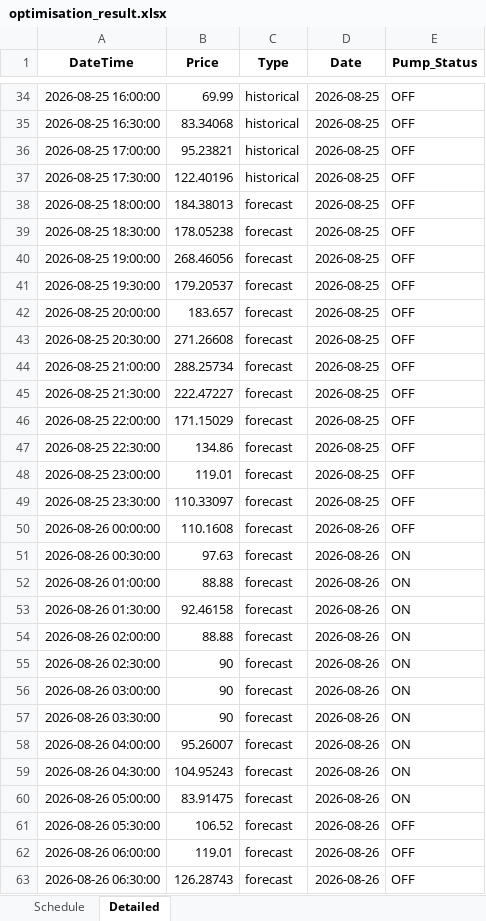
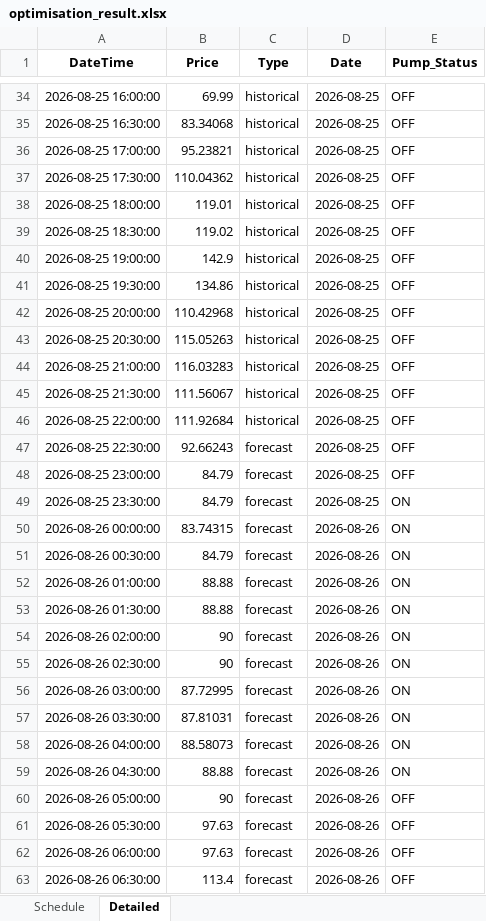
Before and after one commit to bwyLLAP/pump-optimisation-for-SHW, an Excel workbook: data/latest/optimisation_result.xlsx, sheet Detailed, drawn as a sheet; only a part is shown, gaps mark what is left out; values as stored, in another font and other column widths than the file's, no borders; the diff covers the shown part only; the diff names each change by its address in the sheet, - before the commit and + after, or states it on an @@ line.

```diff
--- a/data/latest/optimisation_result.xlsx (sheet Detailed)
+++ b/data/latest/optimisation_result.xlsx (sheet Detailed)
-B37 (Price): 122.40196
+B37 (Price): 110.04362
-B38 (Price): 184.38013
+B38 (Price): 119.01
-C38:C46 (Type): forecast
+C38:C46 (Type): historical
-B39 (Price): 178.05238
+B39 (Price): 119.02
-B40 (Price): 268.46056
+B40 (Price): 142.9
-B41 (Price): 179.20537
+B41 (Price): 134.86
-B42 (Price): 183.657
+B42 (Price): 110.42968
-B43 (Price): 271.26608
+B43 (Price): 115.05263
-B44 (Price): 288.25734
+B44 (Price): 116.03283
-B45 (Price): 222.47227
+B45 (Price): 111.56067
-B46 (Price): 171.15029
+B46 (Price): 111.92684
-B47 (Price): 134.86
+B47 (Price): 92.66243
-B48 (Price): 119.01
+B48 (Price): 84.79
-B49 (Price): 110.33097
+B49 (Price): 84.79
-E49:E50 (Pump_Status): OFF
+E49:E50 (Pump_Status): ON
-B50 (Price): 110.1608
+B50 (Price): 83.74315
-B51 (Price): 97.63
+B51 (Price): 84.79
-B53 (Price): 92.46158
+B53 (Price): 88.88
-B54 (Price): 88.88
+B54 (Price): 90
-B56 (Price): 90
+B56 (Price): 87.72995
-B57 (Price): 90
+B57 (Price): 87.81031
-B58 (Price): 95.26007
+B58 (Price): 88.58073
-B59 (Price): 104.95243
+B59 (Price): 88.88
-B60 (Price): 83.91475
+B60 (Price): 90
-E60 (Pump_Status): ON
+E60 (Pump_Status): OFF
-B61 (Price): 106.52
+B61 (Price): 97.63
-B62 (Price): 119.01
+B62 (Price): 97.63
-B63 (Price): 126.28743
+B63 (Price): 113.4
```
Also changed, not shown: 35 edited cells elsewhere in this sheet, sheet Schedule, 3 other files.
